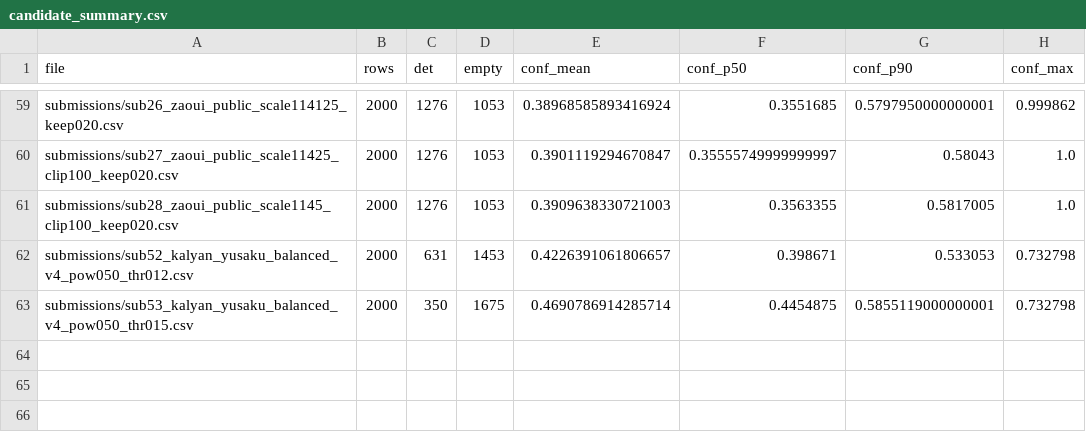
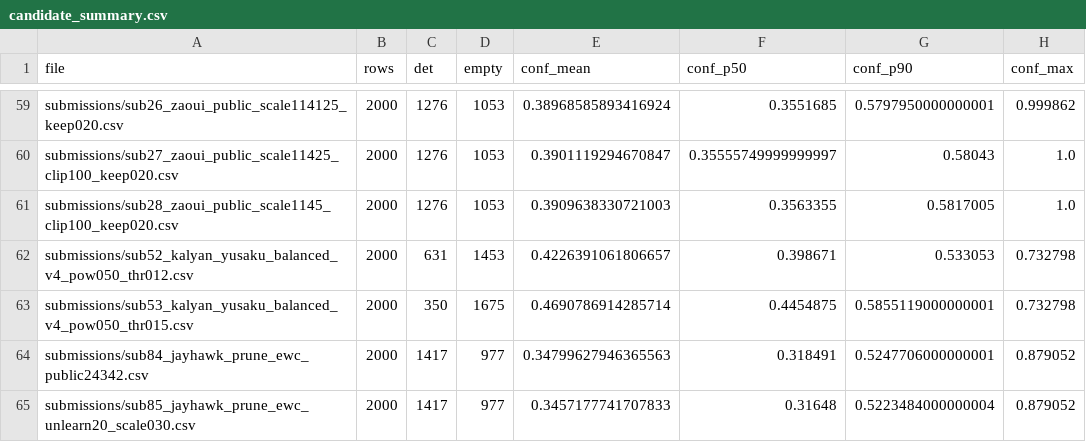
Before and after one commit to Beiciccc/neural-debris-removal-experiments, a CSV file: records/candidate_summary.csv, drawn as a sheet; only a part is shown, gaps mark what is left out.

Commit message:
Update experiment records

```diff
--- a/records/candidate_summary.csv
+++ b/records/candidate_summary.csv
@@ -63 +63,3 @@ submissions/sub52_kalyan_yusaku_balanced_v4_pow050_thr012.csv,2000,631,1453,0.42
 submissions/sub53_kalyan_yusaku_balanced_v4_pow050_thr015.csv,2000,350,1675,0.4690786914285714,0.4454875,0.5855119000000001,0.732798
+submissions/sub84_jayhawk_prune_ewc_public24342.csv,2000,1417,977,0.34799627946365563,0.318491,0.5247706000000001,0.879052
+submissions/sub85_jayhawk_prune_ewc_unlearn20_scale030.csv,2000,1417,977,0.3457177741707833,0.31648,0.5223484000000004,0.879052
```
